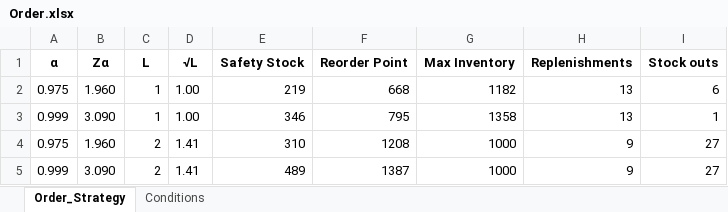
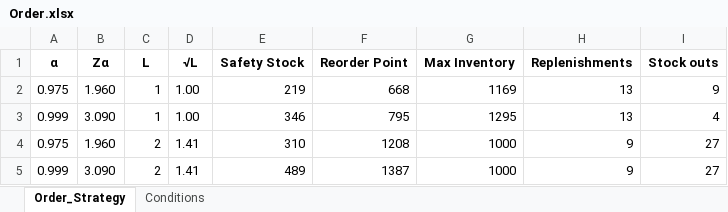
Before and after one commit to dipson94/Ordering-Strategy, an Excel workbook: Order.xlsx, sheet Order_Strategy, drawn as a sheet; values as stored, in another font and other column widths than the file's, no borders; the diff names each change by its address in the sheet, - before the commit and + after, or states it on an @@ line.

```diff
--- a/Order.xlsx (sheet Order_Strategy)
+++ b/Order.xlsx (sheet Order_Strategy)
-G2 (Max Inventory): 1182
+G2 (Max Inventory): 1169
-I2 (Stock outs): 6
+I2 (Stock outs): 9
-G3 (Max Inventory): 1358
+G3 (Max Inventory): 1295
-I3 (Stock outs): 1
+I3 (Stock outs): 4
```
Also changed, not shown: sheet Conditions, 4 other files.
